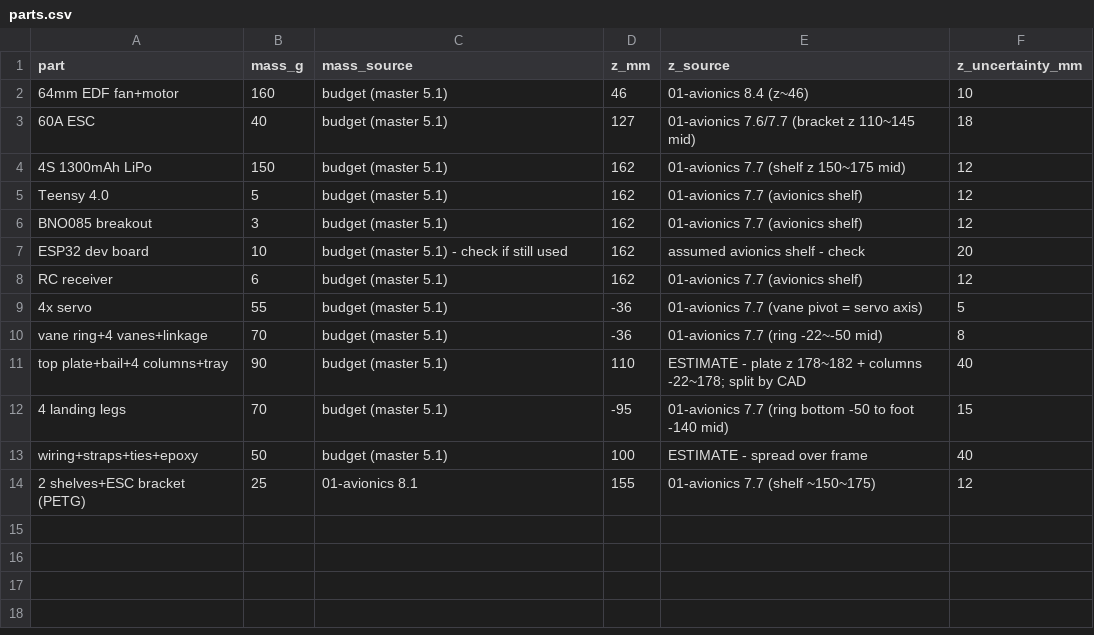
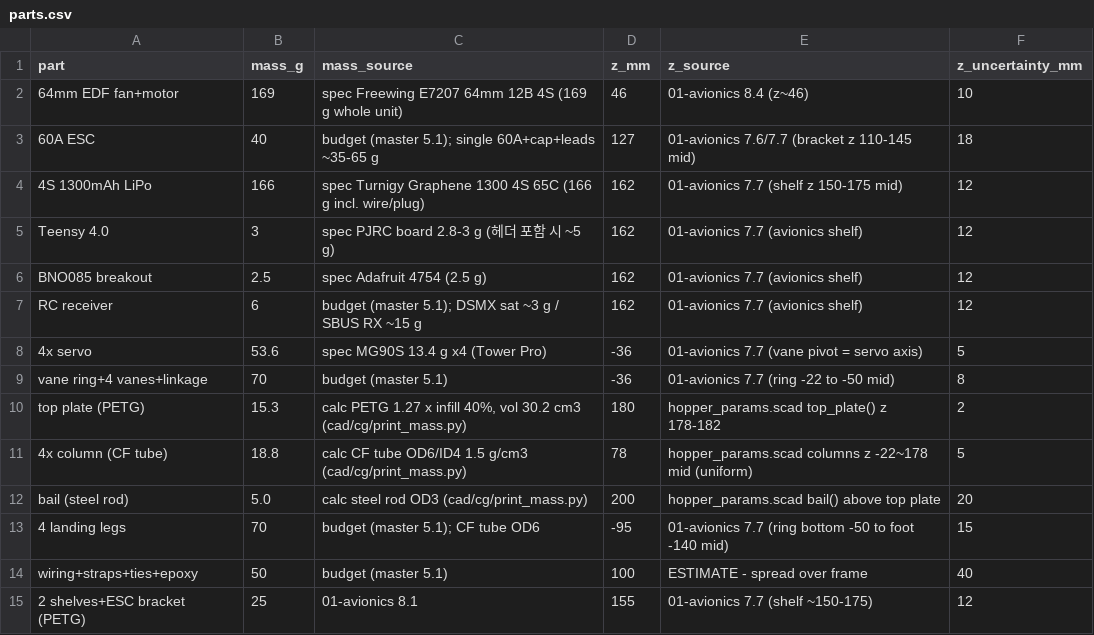
Before and after one commit to COSMOS-Aero-Engineering/COSMOS-TVC-Hopper, a CSV file: cad/cg/parts.csv, drawn as a sheet.

Commit message:
[cad] parts.csv 질량 출처 정비와 묶음 분할
- ESP32 행 삭제 (01 문서 3.5: STAGE 1 로깅은 USB 시리얼)
- 상판+베일+기둥4+트레이 90 g -> 상판 15.3 / 기둥4 18.8 / 베일 5.0 (트레이 제외, 01 문서 7.0)
- 질량 출처 예산 -> 데이터시트 spec: EDF 169, LiPo 166, 서보 53.6, Teensy 3, BNO085 2.5
- 재계산: 694 g, z_cg 64.3 mm(60-75 안), l 100.3 mm (PRD #26)

```diff
--- a/cad/cg/parts.csv
+++ b/cad/cg/parts.csv
@@ -1,14 +1,15 @@
 part,mass_g,mass_source,z_mm,z_source,z_uncertainty_mm
-64mm EDF fan+motor,160,budget (master 5.1),46,01-avionics 8.4 (z~46),10
-60A ESC,40,budget (master 5.1),127,01-avionics 7.6/7.7 (bracket z 110~145 mid),18
-4S 1300mAh LiPo,150,budget (master 5.1),162,01-avionics 7.7 (shelf z 150~175 mid),12
-Teensy 4.0,5,budget (master 5.1),162,01-avionics 7.7 (avionics shelf),12
-BNO085 breakout,3,budget (master 5.1),162,01-avionics 7.7 (avionics shelf),12
-ESP32 dev board,10,budget (master 5.1) - check if still used,162,assumed avionics shelf - check,20
-RC receiver,6,budget (master 5.1),162,01-avionics 7.7 (avionics shelf),12
-4x servo,55,budget (master 5.1),-36,01-avionics 7.7 (vane pivot = servo axis),5
-vane ring+4 vanes+linkage,70,budget (master 5.1),-36,01-avionics 7.7 (ring -22~-50 mid),8
-top plate+bail+4 columns+tray,90,budget (master 5.1),110,ESTIMATE - plate z 178~182 + columns -22~178; split by CAD,40
-4 landing legs,70,budget (master 5.1),-95,01-avionics 7.7 (ring bottom -50 to foot -140 mid),15
+64mm EDF fan+motor,169,"spec Freewing E7207 64mm 12B 4S (169 g whole unit)",46,"01-avionics 8.4 (z~46)",10
+60A ESC,40,"budget (master 5.1); single 60A+cap+leads ~35-65 g",127,"01-avionics 7.6/7.7 (bracket z 110-145 mid)",18
+4S 1300mAh LiPo,166,"spec Turnigy Graphene 1300 4S 65C (166 g incl. wire/plug)",162,"01-avionics 7.7 (shelf z 150-175 mid)",12
+Teensy 4.0,3,"spec PJRC board 2.8-3 g (헤더 포함 시 ~5 g)",162,"01-avionics 7.7 (avionics shelf)",12
+BNO085 breakout,2.5,"spec Adafruit 4754 (2.5 g)",162,"01-avionics 7.7 (avionics shelf)",12
+RC receiver,6,"budget (master 5.1); DSMX sat ~3 g / SBUS RX ~15 g",162,"01-avionics 7.7 (avionics shelf)",12
+4x servo,53.6,"spec MG90S 13.4 g x4 (Tower Pro)",-36,"01-avionics 7.7 (vane pivot = servo axis)",5
+vane ring+4 vanes+linkage,70,"budget (master 5.1)",-36,"01-avionics 7.7 (ring -22 to -50 mid)",8
+top plate (PETG),15.3,"calc PETG 1.27 x infill 40%, vol 30.2 cm3 (cad/cg/print_mass.py)",180,"hopper_params.scad top_plate() z 178-182",2
+4x column (CF tube),18.8,"calc CF tube OD6/ID4 1.5 g/cm3 (cad/cg/print_mass.py)",78,"hopper_params.scad columns z -22~178 mid (uniform)",5
+bail (steel rod),5.0,"calc steel rod OD3 (cad/cg/print_mass.py)",200,"hopper_params.scad bail() above top plate",20
+4 landing legs,70,"budget (master 5.1); CF tube OD6",-95,"01-avionics 7.7 (ring bottom -50 to foot -140 mid)",15
 wiring+straps+ties+epoxy,50,budget (master 5.1),100,ESTIMATE - spread over frame,40
-2 shelves+ESC bracket (PETG),25,01-avionics 8.1,155,01-avionics 7.7 (shelf ~150~175),12
+2 shelves+ESC bracket (PETG),25,01-avionics 8.1,155,"01-avionics 7.7 (shelf ~150-175)",12
```
